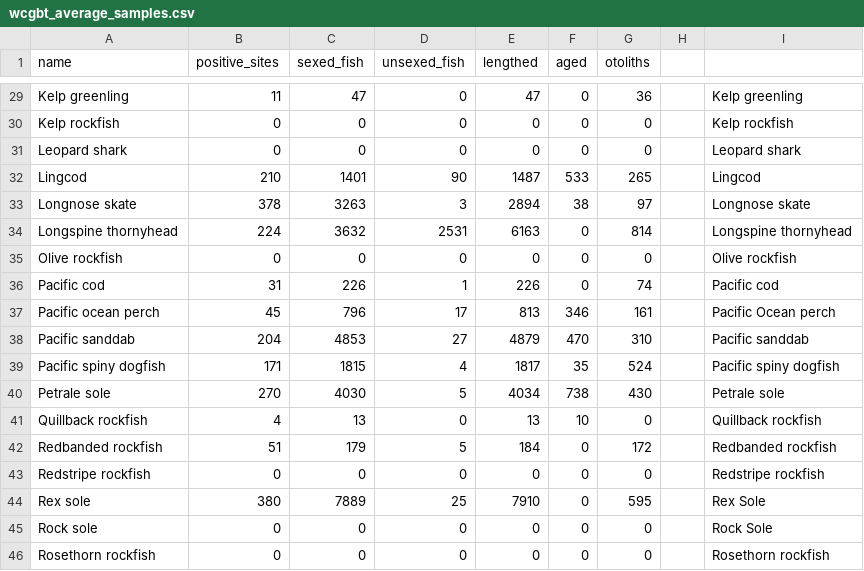
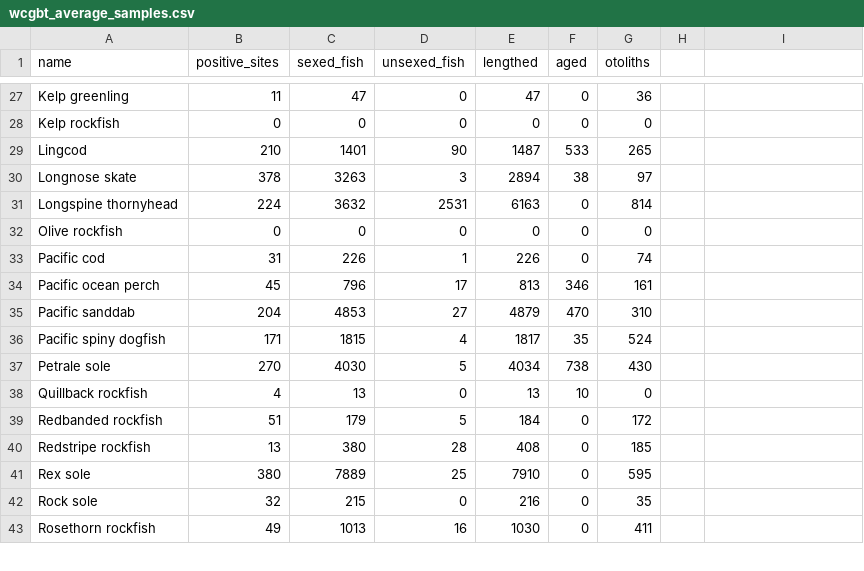
Before and after one commit to chantelwetzel-noaa/data_summary, a CSV file: tables/wcgbt_average_samples.csv, drawn as a sheet; only a part is shown, gaps mark what is left out; removed rows and columns are numbered as before the commit, all else as after; the diff covers the shown part only; the diff names each change by its address in the sheet, - before the commit and + after, or states it on an @@ line.

```diff
--- a/tables/wcgbt_average_samples.csv
+++ b/tables/wcgbt_average_samples.csv
-I27: Kelp greenling
+I27: (empty)
-I28: Kelp rockfish
+I28: (empty)
-row 31: Leopard shark | 0 | 0 | 0 | 0 | 0 | 0 |  | Leopard shark
-I29: Lingcod
+I29: (empty)
-I30: Longnose skate
+I30: (empty)
-I31: Longspine thornyhead
+I31: (empty)
-I32: Olive rockfish
+I32: (empty)
-I33: Pacific cod
+I33: (empty)
-I34: Pacific Ocean perch
+I34: (empty)
-I35: Pacific sanddab
+I35: (empty)
-I36: Pacific spiny dogfish
+I36: (empty)
-I37: Petrale sole
+I37: (empty)
-I38: Quillback rockfish
+I38: (empty)
-I39: Redbanded rockfish
+I39: (empty)
-B40 (positive_sites): 0
+B40 (positive_sites): 13
-C40 (sexed_fish): 0
+C40 (sexed_fish): 380
-D40 (unsexed_fish): 0
+D40 (unsexed_fish): 28
-E40 (lengthed): 0
+E40 (lengthed): 408
-G40 (otoliths): 0
+G40 (otoliths): 185
-I40: Redstripe rockfish
+I40: (empty)
-I41: Rex Sole
+I41: (empty)
-B42 (positive_sites): 0
+B42 (positive_sites): 32
-C42 (sexed_fish): 0
+C42 (sexed_fish): 215
-E42 (lengthed): 0
+E42 (lengthed): 216
-G42 (otoliths): 0
+G42 (otoliths): 35
-I42: Rock Sole
+I42: (empty)
-B43 (positive_sites): 0
+B43 (positive_sites): 49
-C43 (sexed_fish): 0
+C43 (sexed_fish): 1013
-D43 (unsexed_fish): 0
+D43 (unsexed_fish): 16
-E43 (lengthed): 0
+E43 (lengthed): 1030
-G43 (otoliths): 0
+G43 (otoliths): 411
-I43: Rosethorn rockfish
+I43: (empty)
```
Also changed, not shown: 3 removed rows and 67 edited cells elsewhere in this file, tables/commercial_1980-2000_average_samples.csv, tables/commercial_2001-2020_average_samples.csv, 2 other files.
